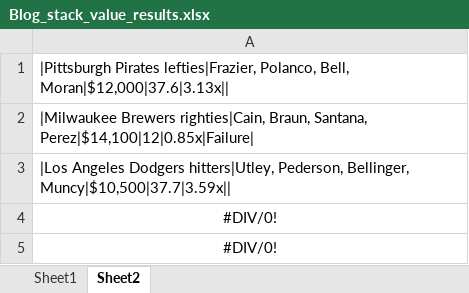
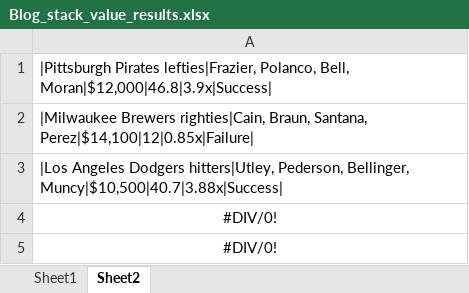
Before and after one commit to tscoggan/dfs-tools, an Excel workbook: dfs-tools/build/Blog_stack_value_results.xlsx, sheet Sheet2, drawn as a sheet; values as stored, in another font and other column widths than the file's, no borders; the diff names each change by its address in the sheet, - before the commit and + after, or states it on an @@ line.

```diff
--- a/dfs-tools/build/Blog_stack_value_results.xlsx (sheet Sheet2)
+++ b/dfs-tools/build/Blog_stack_value_results.xlsx (sheet Sheet2)
-A1: …Polanco, Bell, Moran|$12,000|37.6|3.13x||
+A1: …Polanco, Bell, Moran|$12,000|46.8|3.9x|Success|
-A3: …Pederson, Bellinger, Muncy|$10,500|37.7|3.59x||
+A3: …Pederson, Bellinger, Muncy|$10,500|40.7|3.88x|Success|
```
Also changed, not shown: sheet Sheet1, 5 other files.
